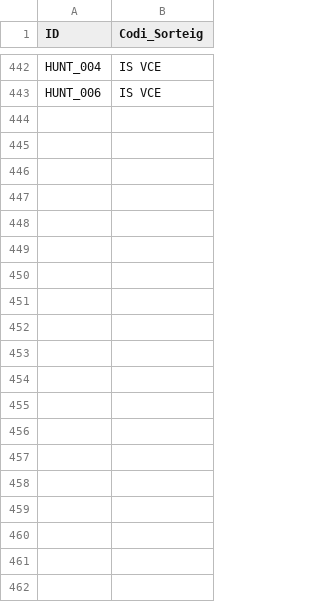
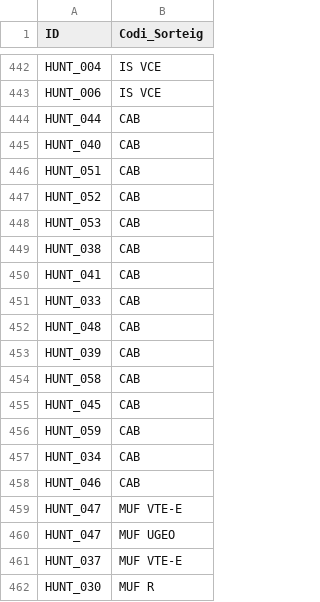
Before and after one commit to jordiordonez/sorteig_fauna, a CSV file: sorteig.csv, drawn as a sheet; only a part is shown, gaps mark what is left out; the diff covers the shown part only.

```diff
--- a/sorteig.csv
+++ b/sorteig.csv
@@ -443 +443,20 @@ HUNT_004;IS VCE
 HUNT_006;IS VCE
+HUNT_044;CAB
+HUNT_040;CAB
+HUNT_051;CAB
+HUNT_052;CAB
+HUNT_053;CAB
+HUNT_038;CAB
+HUNT_041;CAB
+HUNT_033;CAB
+HUNT_048;CAB
+HUNT_039;CAB
+HUNT_058;CAB
+HUNT_045;CAB
+HUNT_059;CAB
+HUNT_034;CAB
+HUNT_046;CAB
+HUNT_047;MUF VTE-E
+HUNT_047;MUF UGEO
+HUNT_037;MUF VTE-E
+HUNT_030;MUF R
```
Also changed, not shown: 19 added rows elsewhere in this file, 9 other files.
